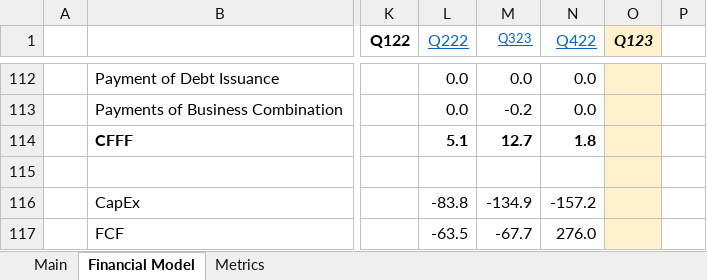
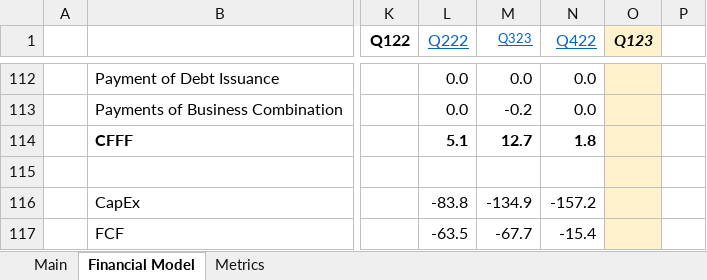
Before and after one commit to Charlie-Hill/Financial-Models, an Excel workbook: $RBLX.xlsx, sheet Financial Model, drawn as a sheet; only a part is shown, gaps mark what is left out; values as stored, in another font and other column widths than the file's, no borders; charts and pictures not drawn; the diff covers the shown part only; the diff names each change by its address in the sheet, - before the commit and + after, or states it on an @@ line.

```diff
--- a/$RBLX.xlsx (sheet Financial Model)
+++ b/$RBLX.xlsx (sheet Financial Model)
-N117 (Q422): 276.0
+N117 (Q422): -15.4
```
Also changed, not shown: 9 edited cells and cell formats elsewhere in this sheet, sheet Main, charts or pictures.
